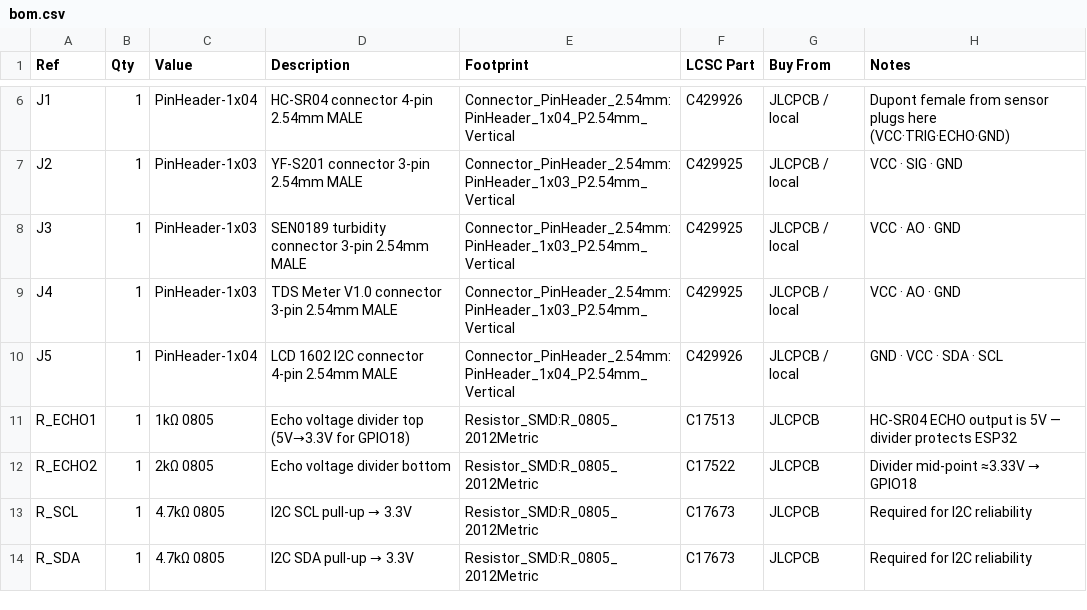
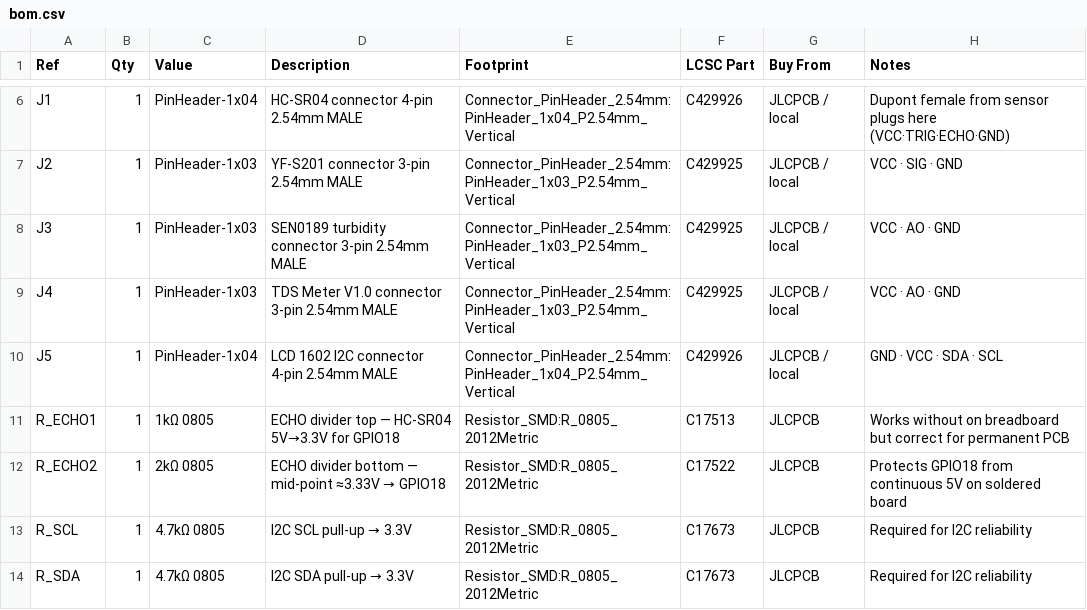
Before and after one commit to hanvith6/iot-network-monitoring-system, a CSV file: pcb/bom.csv, drawn as a sheet; only a part is shown, gaps mark what is left out.

```diff
--- a/pcb/bom.csv
+++ b/pcb/bom.csv
@@ -10,4 +10,4 @@ J4,1,PinHeader-1x03,TDS Meter V1.0 connector 3-pin 2.54mm MALE,Connector_PinHead
 J5,1,PinHeader-1x04,LCD 1602 I2C connector 4-pin 2.54mm MALE,Connector_PinHeader_2.54mm:PinHeader_1x04_P2.54mm_Vertical,C429926,JLCPCB / local,GND · VCC · SDA · SCL
-R_ECHO1,1,1kΩ 0805,Echo voltage divider top (5V→3.3V for GPIO18),Resistor_SMD:R_0805_2012Metric,C17513,JLCPCB,HC-SR04 ECHO output is 5V — divider protects ESP32
-R_ECHO2,1,2kΩ 0805,Echo voltage divider bottom,Resistor_SMD:R_0805_2012Metric,C17522,JLCPCB,Divider mid-point ≈3.33V → GPIO18
+R_ECHO1,1,1kΩ 0805,ECHO divider top — HC-SR04 5V→3.3V for GPIO18,Resistor_SMD:R_0805_2012Metric,C17513,JLCPCB,Works without on breadboard but correct for permanent PCB
+R_ECHO2,1,2kΩ 0805,ECHO divider bottom — mid-point ≈3.33V → GPIO18,Resistor_SMD:R_0805_2012Metric,C17522,JLCPCB,Protects GPIO18 from continuous 5V on soldered board
 R_SCL,1,4.7kΩ 0805,I2C SCL pull-up → 3.3V,Resistor_SMD:R_0805_2012Metric,C17673,JLCPCB,Required for I2C reliability
```
Also changed, not shown: 2 other files.
